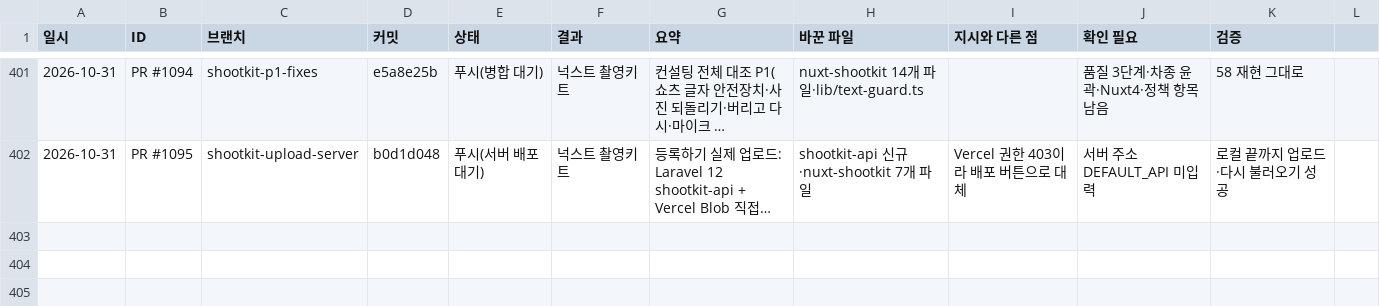
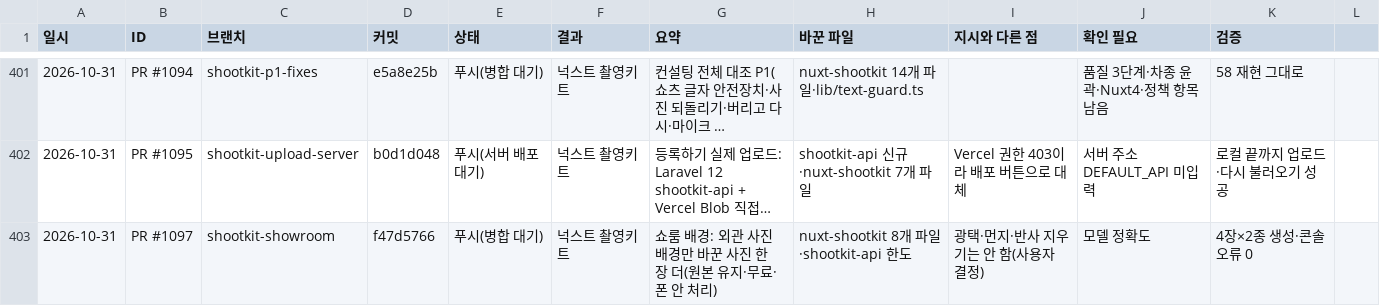
Before and after one commit to bobaekimboae/bobaedream, a CSV file: reports/work-log.csv, drawn as a sheet; only a part is shown, gaps mark what is left out; long unchanged cells end in …; the diff names each change by its address in the sheet, - before the commit and + after, or states it on an @@ line.

```diff
--- a/reports/work-log.csv
+++ b/reports/work-log.csv
+row 403: 2026-10-31 | PR #1097 | shootkit-showroom | f47d5766 | 푸시(병합 대기) | 넉스트 촬영키트 | 쇼룸 배경: 외관 사진 배경만 바꾼 사진 한 장 더(원본 유지·무료·폰 안 처리) | nuxt-shootkit 8개 파일·shootkit-api 한도 | 광택·먼지·반사 지우기는 안 함(사용자 결정) | 모델 정확도 | 4장×2종 생성·콘솔 오류 0
```
Also changed, not shown: 37 other files.
